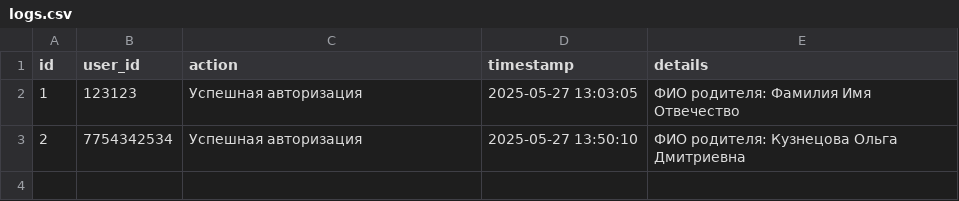
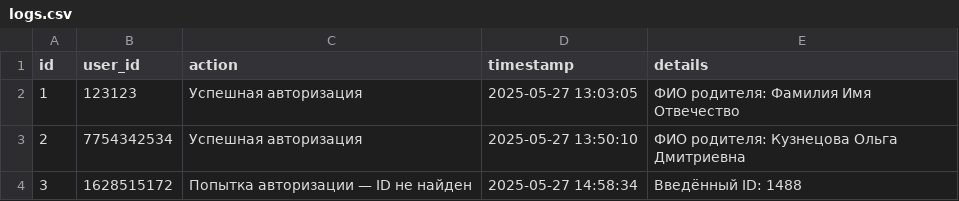
Before and after one commit to database-crl/parentbot-database, a CSV file: db/logs.csv, drawn as a sheet.

Commit message:
auto: лог попытка авторизации — id не найден — 1628515172

```diff
--- a/db/logs.csv
+++ b/db/logs.csv
@@ -3 +3,2 @@ id,user_id,action,timestamp,details
 2,7754342534,Успешная авторизация,2025-05-27 13:50:10,ФИО родителя: Кузнецова Ольга Дмитриевна
+3,1628515172,Попытка авторизации — ID не найден,2025-05-27 14:58:34,Введённый ID: 1488
```
